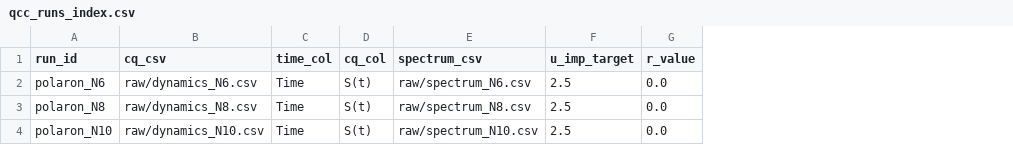
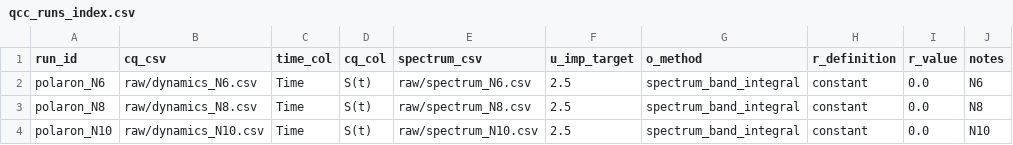
Before and after one commit to dalozedidier-dot/CumulativeSymbolicThreshold, a CSV file: data/qcc/real_polaron/qcc_runs_index.csv, drawn as a sheet; the diff names each change by its address in the sheet, - before the commit and + after, or states it on an @@ line.

```diff
--- a/data/qcc/real_polaron/qcc_runs_index.csv
+++ b/data/qcc/real_polaron/qcc_runs_index.csv
+column G (o_method), rows 2-4: all spectrum_band_integral
+column H (r_definition), rows 2-4: all constant
+column J (notes), rows 2-4: N6 | N8 | N10
```
Also changed, not shown: 6 other files.
